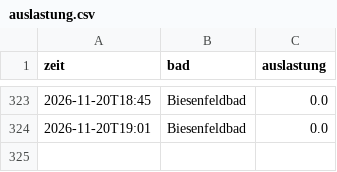
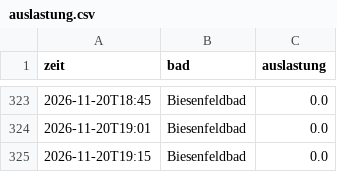
Before and after one commit to sonjaspitzl01/baeder_auslastung, a CSV file: data/auslastung.csv, drawn as a sheet; only a part is shown, gaps mark what is left out; the diff names each change by its address in the sheet, - before the commit and + after, or states it on an @@ line.

Commit message:
Auslastung 2026-11-20T18:15

```diff
--- a/data/auslastung.csv
+++ b/data/auslastung.csv
+row 325: 2026-11-20T19:15 | Biesenfeldbad | 0.0
```
